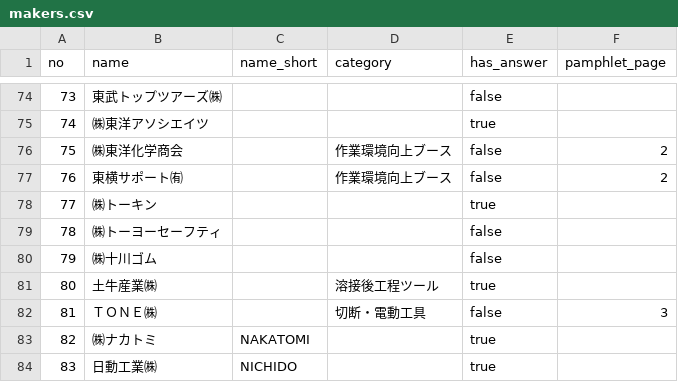
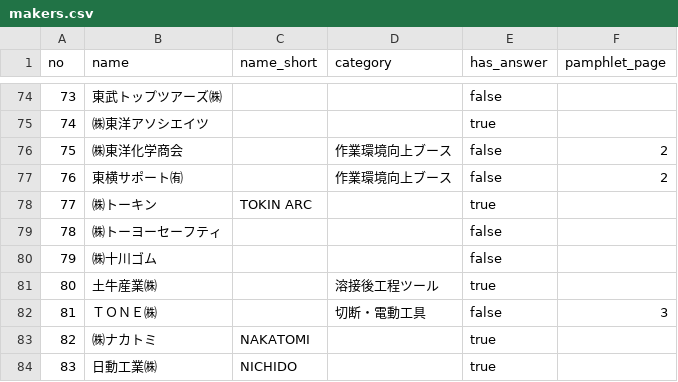
Before and after one commit to kento1984/twf2026-portal, a CSV file: data/makers.csv, drawn as a sheet; only a part is shown, gaps mark what is left out.

```diff
--- a/data/makers.csv
+++ b/data/makers.csv
@@ -77,3 +77,3 @@ no,name,name_short,category,has_answer,pamphlet_page
 76,東横サポート㈲,,作業環境向上ブース,false,2
-77,㈱トーキン,,,true,
+77,㈱トーキン,TOKIN ARC,,true,
 78,㈱トーヨーセーフティ,,,false,
```
Also changed, not shown: 11 other files.
